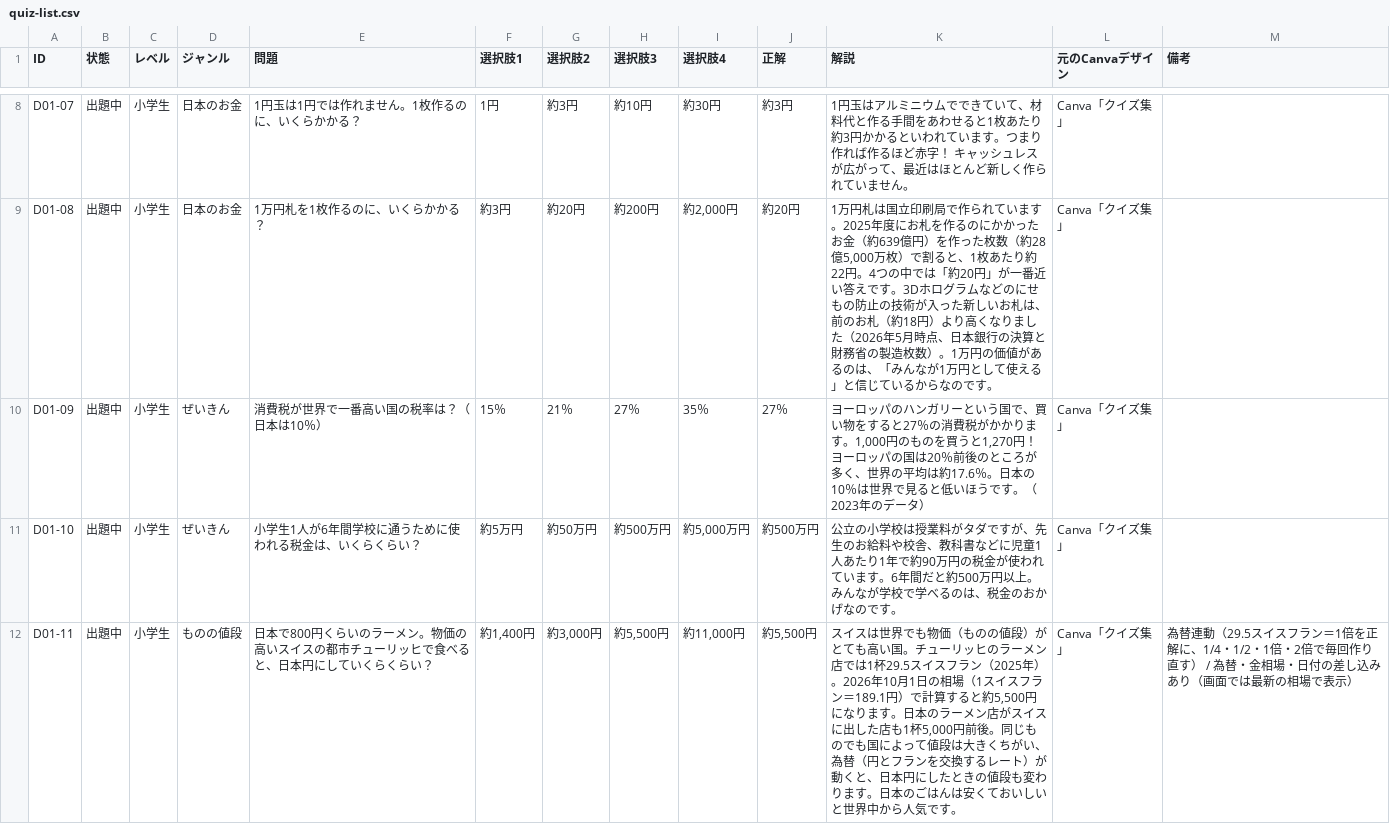
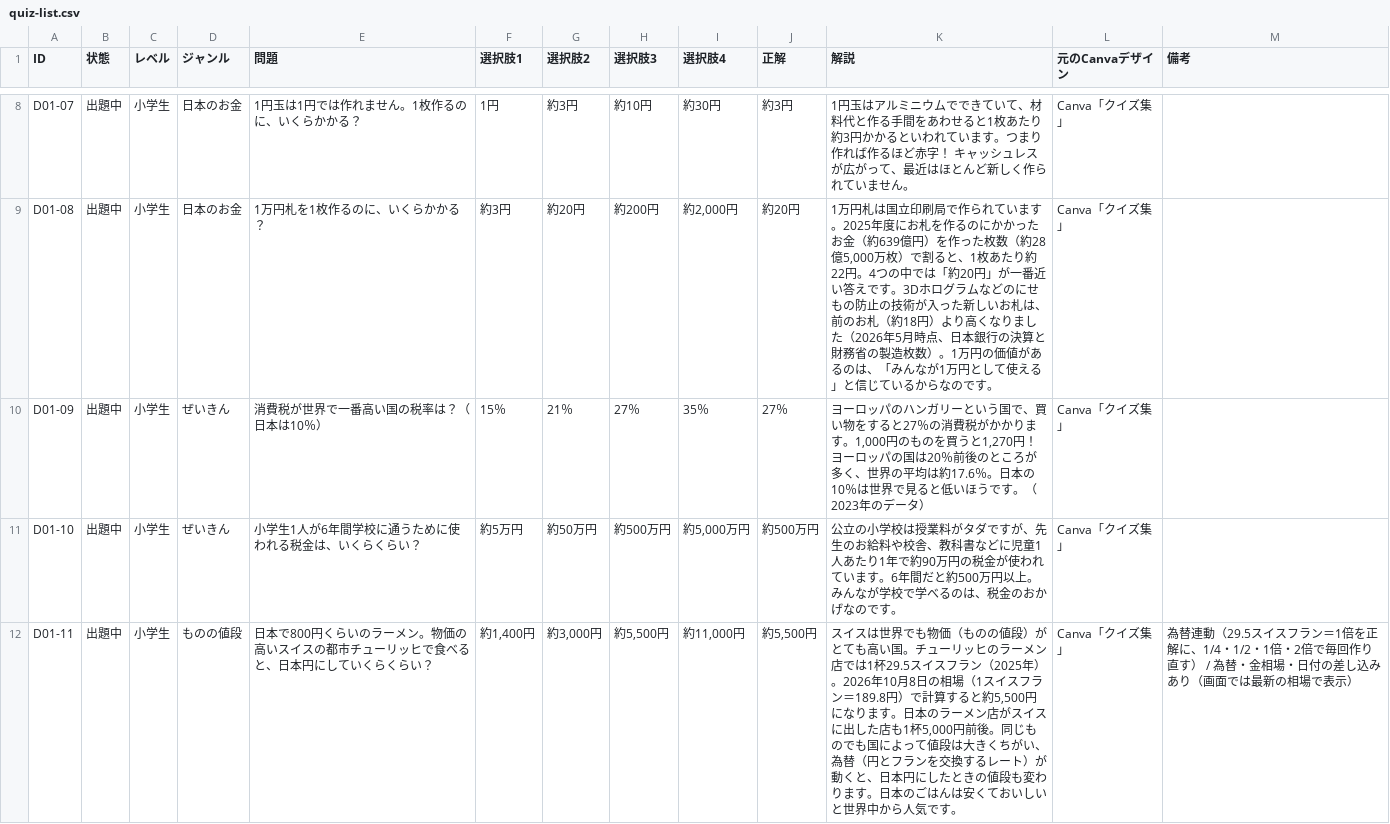
Before and after one commit to masatopapa/okane-quiz, a CSV file: quiz-list.csv, drawn as a sheet; only a part is shown, gaps mark what is left out; the diff covers the shown part only.

```diff
--- a/quiz-list.csv
+++ b/quiz-list.csv
@@ -11,2 +11,2 @@ D01-09,出題中,小学生,ぜいきん,消費税が世界で一番高い国の
 D01-10,出題中,小学生,ぜいきん,小学生1人が6年間学校に通うために使われる税金は、いくらくらい？,約5万円,約50万円,約500万円,"約5,000万円",約500万円,公立の小学校は授業料がタダですが、先生のお給料や校舎、教科書などに児童1人あたり1年で約90万円の税金が使われています。6年間だと約500万円以上。みんなが学校で学べるのは、税金のおかげなのです。,Canva「クイズ集」,
-D01-11,出題中,小学生,ものの値段,日本で800円くらいのラーメン。物価の高いスイスの都市チューリッヒで食べると、日本円にしていくらくらい？,"約1,400円","約3,000円","約5,500円","約11,000円","約5,500円","スイスは世界でも物価（ものの値段）がとても高い国。チューリッヒのラーメン店では1杯29.5スイスフラン（2025年）。2026年10月1日の相場（1スイスフラン＝189.1円）で計算すると約5,500円になります。日本のラーメン店がスイスに出した店も1杯5,000円前後。同じものでも国によって値段は大きくちがい、為替（円とフランを交換するレート）が動くと、日本円にしたときの値段も変わります。日本のごはんは安くておいしいと世界中から人気です。",Canva「クイズ集」,為替連動（29.5スイスフラン＝1倍を正解に、1/4・1/2・1倍・2倍で毎回作り直す） / 為替・金相場・日付の差し込みあり（画面では最新の相場で表示）
+D01-11,出題中,小学生,ものの値段,日本で800円くらいのラーメン。物価の高いスイスの都市チューリッヒで食べると、日本円にしていくらくらい？,"約1,400円","約3,000円","約5,500円","約11,000円","約5,500円","スイスは世界でも物価（ものの値段）がとても高い国。チューリッヒのラーメン店では1杯29.5スイスフラン（2025年）。2026年10月8日の相場（1スイスフラン＝189.8円）で計算すると約5,500円になります。日本のラーメン店がスイスに出した店も1杯5,000円前後。同じものでも国によって値段は大きくちがい、為替（円とフランを交換するレート）が動くと、日本円にしたときの値段も変わります。日本のごはんは安くておいしいと世界中から人気です。",Canva「クイズ集」,為替連動（29.5スイスフラン＝1倍を正解に、1/4・1/2・1倍・2倍で毎回作り直す） / 為替・金相場・日付の差し込みあり（画面では最新の相場で表示）
```
Also changed, not shown: 3 edited cells elsewhere in this file, 1 other file.
